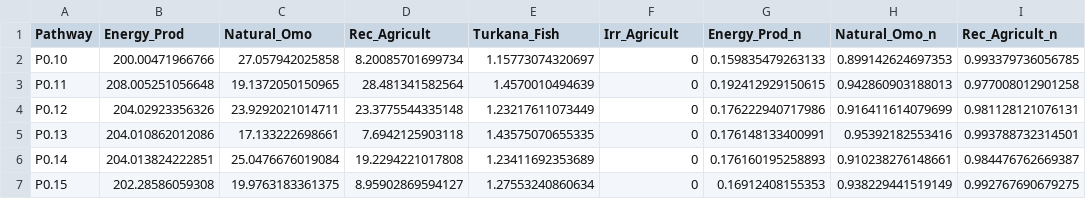
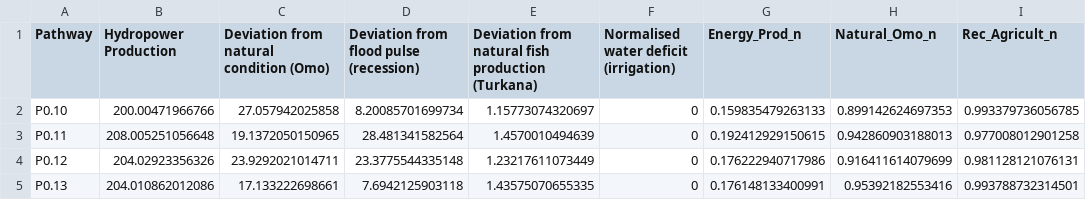
Before and after one commit to EIPCM/powerwidgets, a CSV file: full.csv, drawn as a sheet; only a part is shown; the shorter side is filled out with more unchanged rows; the diff names each change by its address in the sheet, - before the commit and + after, or states it on an @@ line.

```diff
--- a/full.csv
+++ b/full.csv
-B1: Energy_Prod
+B1: Hydropower Production
-C1: Natural_Omo
+C1: Deviation from natural condition (Omo)
-D1: Rec_Agricult
+D1: Deviation from flood pulse (recession)
-E1: Turkana_Fish
+E1: Deviation from natural fish production (Turkana)
-F1: Irr_Agricult
+F1: Normalised water deficit (irrigation)
```
Also changed, not shown: 1 other file.
